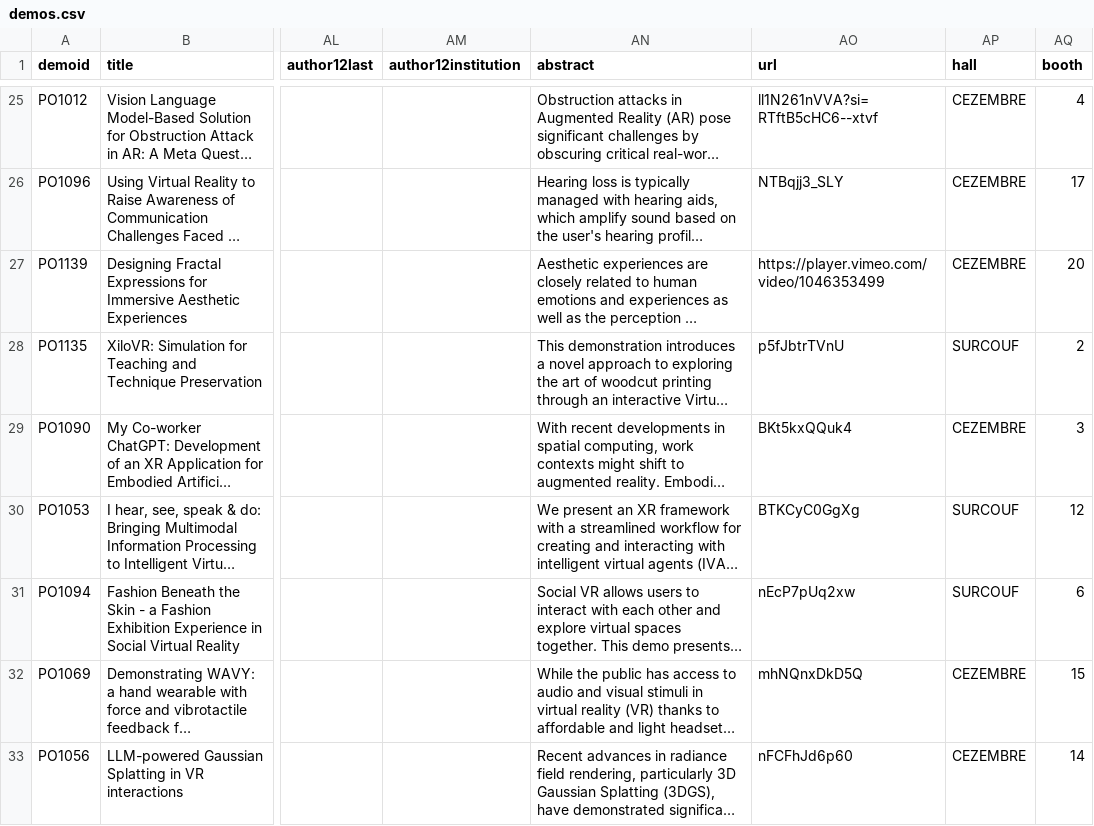
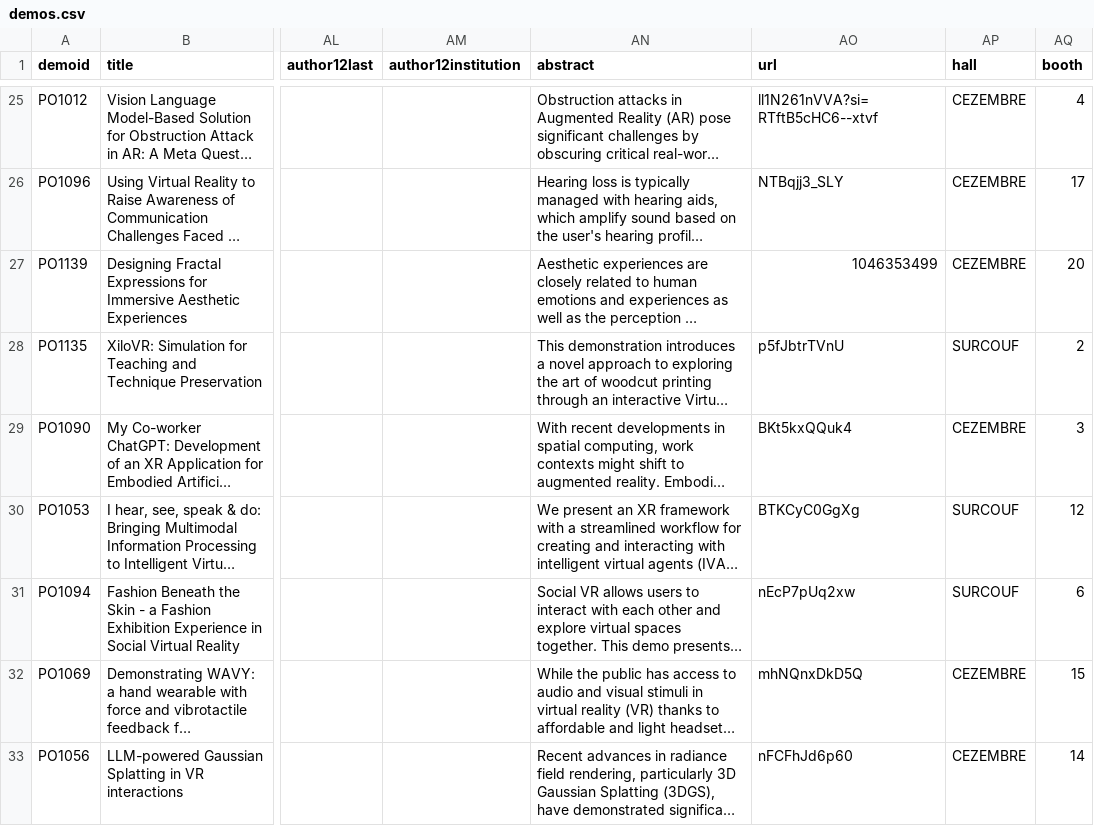
Before and after one commit to ieeevr/dev, a CSV file: _data/demos.csv, drawn as a sheet; only a part is shown, gaps mark what is left out; long unchanged cells end in …; the diff names each change by its address in the sheet, - before the commit and + after, or states it on an @@ line.

Commit message:
vimeo player

```diff
--- a/_data/demos.csv
+++ b/_data/demos.csv
-AO27 (url): https://player.vimeo.com/video/1046353499
+AO27 (url): 1046353499
```
Also changed, not shown: 1 other file.
